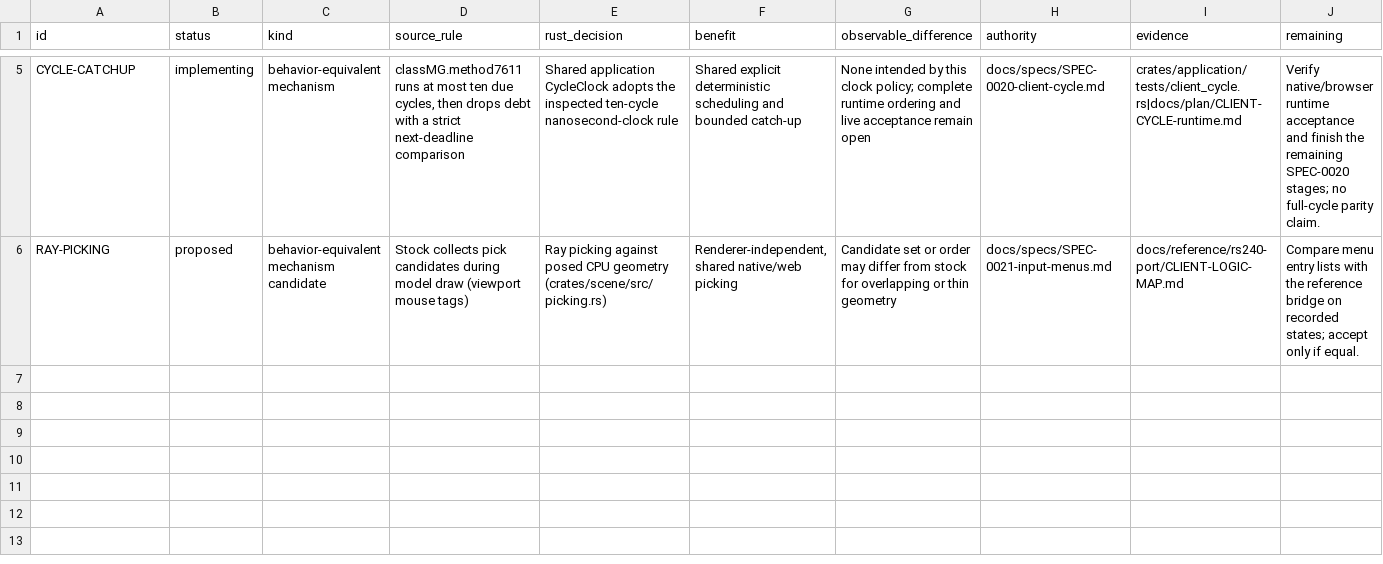
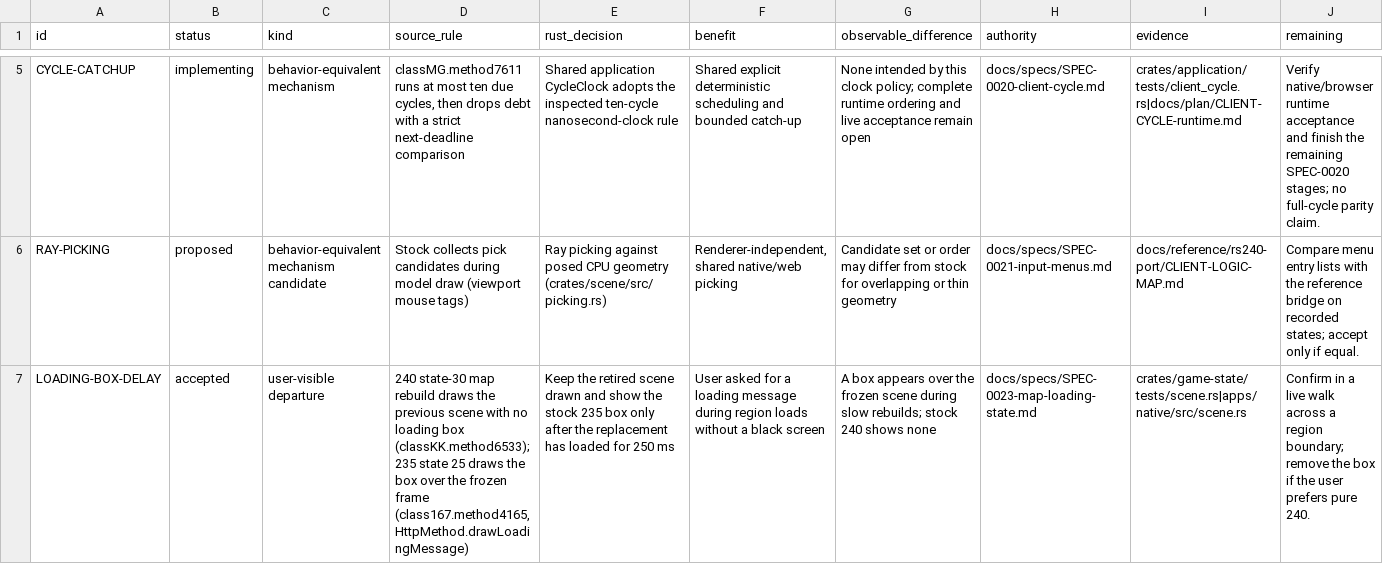
Before and after one commit to Neosback/rustclient, a TSV file: docs/plan/PARITY-DEVIATIONS.tsv, drawn as a sheet; only a part is shown, gaps mark what is left out; the diff names each change by its address in the sheet, - before the commit and + after, or states it on an @@ line.

```diff
--- a/docs/plan/PARITY-DEVIATIONS.tsv
+++ b/docs/plan/PARITY-DEVIATIONS.tsv
+row 7: LOADING-BOX-DELAY | accepted | user-visible departure | 240 state-30 map rebuild draws the previous scene with no loading box (classKK.method6533); 235 state 25 draws the box over the frozen frame (class167.method4165, HttpMethod.drawLoadingMessage) | Keep the retired scene drawn and show the stock 235 box only after the replacement has loaded for 250 ms | User asked for a loading message during region loads without a black screen | A box appears over the frozen scene during slow rebuilds; stock 240 shows none | docs/specs/SPEC-0023-map-loading-state.md | crates/game-state/tests/scene.rs|apps/native/src/scene.rs | Confirm in a live walk across a region boundary; remove the box if the user prefers pure 240.
```
Also changed, not shown: 9 other files.
